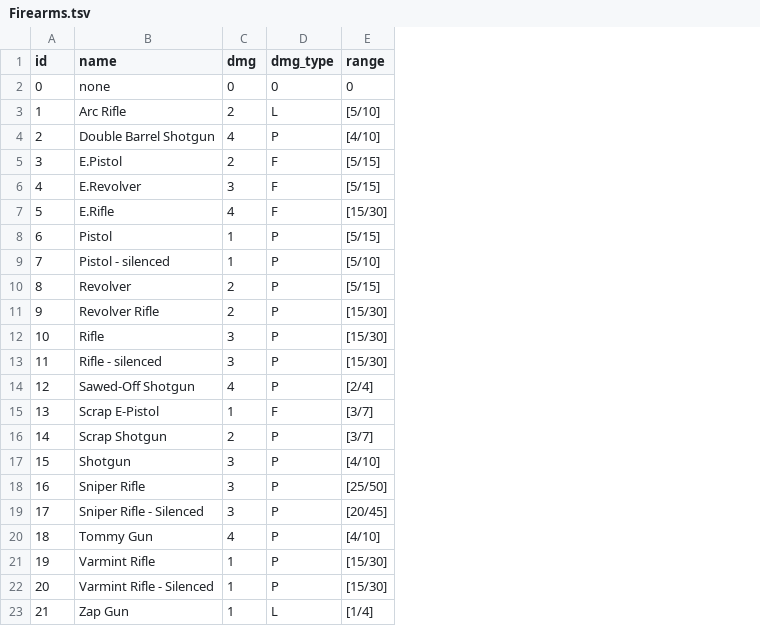
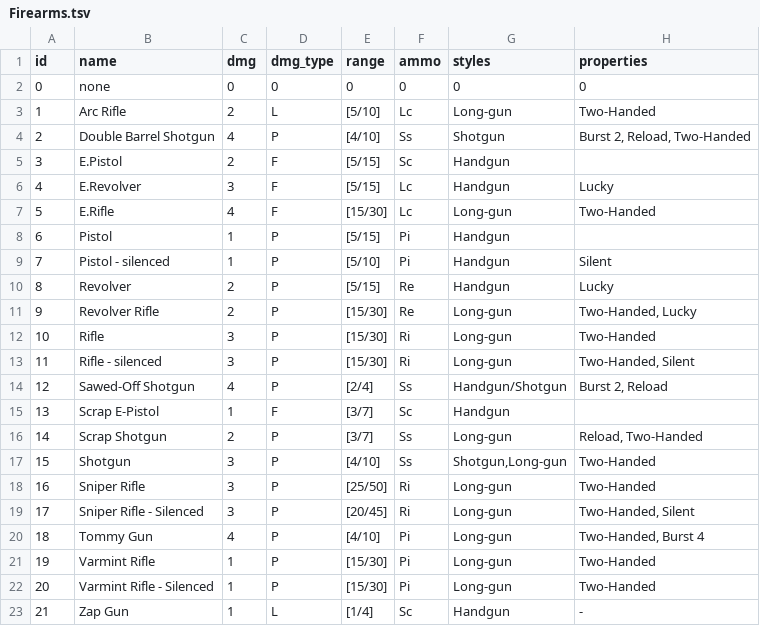
Before and after one commit to luis-jmtz/Mushroom-Western-Rules-and-Tools, a TSV file: Data/Firearms.tsv, drawn as a sheet; the diff names each change by its address in the sheet, - before the commit and + after, or states it on an @@ line.

```diff
--- a/Data/Firearms.tsv
+++ b/Data/Firearms.tsv
+column F (ammo), rows 2-23: 0 | Lc | Ss | Sc | Lc | Lc | Pi | Pi | Re | Re | Ri | Ri | Ss | Sc | Ss | Ss | Ri | Ri | Pi | Pi | Pi | Sc
+column G (styles), rows 2-23: 0 | Long-gun | Shotgun | Handgun | Handgun | Long-gun | Handgun | Handgun | Handgun | Long-gun | Long-gun | Long-gun | Handgun/Shotgun | Handgun | Long-gun | Shotgun,Long-gun | Long-gun | Long-gun | Long-gun | Long-gun | Long-gun | Handgun
+column H (properties), rows 2-23: 0 | Two-Handed | Burst 2, Reload, Two-Handed |  | Lucky | Two-Handed |  | Silent | Lucky | Two-Handed, Lucky | Two-Handed | Two-Handed, Silent | Burst 2, Reload |  | Reload, Two-Handed | Two-Handed | Two-Handed | Two-Handed, Silent | Two-Handed, Burst 4 | Two-Handed | Two-Handed | -
```
Also changed, not shown: Data/Melee.tsv, Data/Projectile.tsv, 2 other files.
